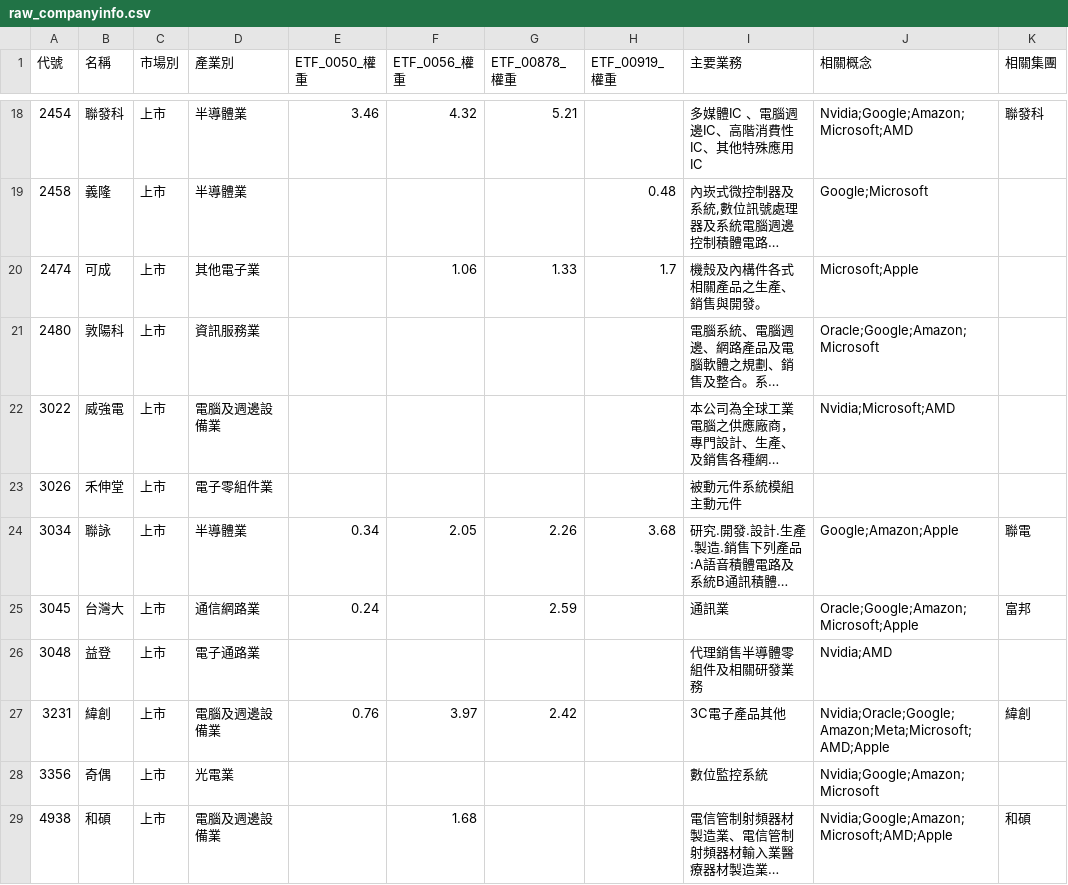
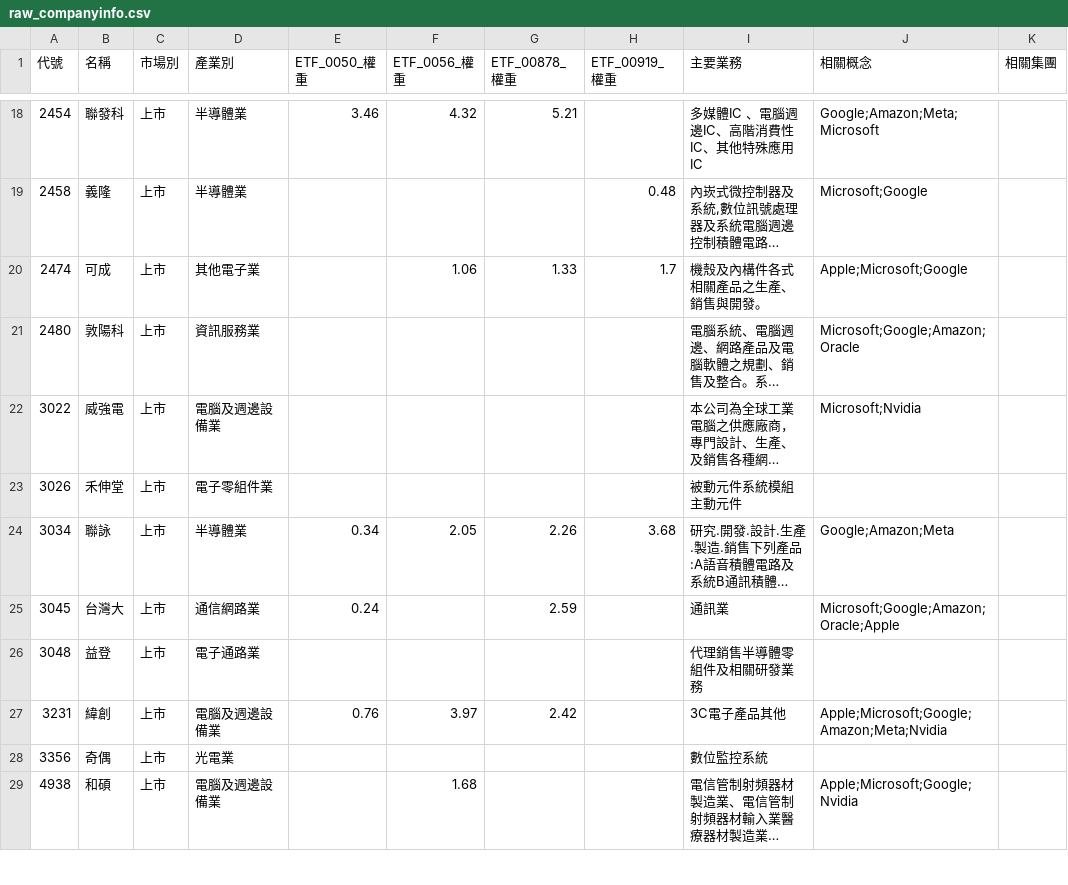
Before and after one commit to wenchiehlee-investment/Python-Actions.GoodInfo.CompanyInfo, a CSV file: raw_companyinfo.csv, drawn as a sheet; only a part is shown, gaps mark what is left out; long unchanged cells end in …; the diff covers the shown part only; the diff names each change by its address in the sheet, - before the commit and + after, or states it on an @@ line.

```diff
--- a/raw_companyinfo.csv
+++ b/raw_companyinfo.csv
-J18 (相關概念): Nvidia;Google;Amazon;Microsoft;AMD
+J18 (相關概念): Google;Amazon;Meta;Microsoft
-K18 (相關集團): 聯發科
+K18 (相關集團): (empty)
-J19 (相關概念): Google;Microsoft
+J19 (相關概念): Microsoft;Google
-J20 (相關概念): Microsoft;Apple
+J20 (相關概念): Apple;Microsoft;Google
-J21 (相關概念): Oracle;Google;Amazon;Microsoft
+J21 (相關概念): Microsoft;Google;Amazon;Oracle
-J22 (相關概念): Nvidia;Microsoft;AMD
+J22 (相關概念): Microsoft;Nvidia
-J24 (相關概念): Google;Amazon;Apple
+J24 (相關概念): Google;Amazon;Meta
-K24 (相關集團): 聯電
+K24 (相關集團): (empty)
-J25 (相關概念): Oracle;Google;Amazon;Microsoft;Apple
+J25 (相關概念): Microsoft;Google;Amazon;Oracle;Apple
-K25 (相關集團): 富邦
+K25 (相關集團): (empty)
-J26 (相關概念): Nvidia;AMD
+J26 (相關概念): (empty)
-J27 (相關概念): Nvidia;Oracle;Google;Amazon;Meta;Microsoft;AMD;Apple
+J27 (相關概念): Apple;Microsoft;Google;Amazon;Meta;Nvidia
-K27 (相關集團): 緯創
+K27 (相關集團): (empty)
-J28 (相關概念): Nvidia;Google;Amazon;Microsoft
+J28 (相關概念): (empty)
-J29 (相關概念): Nvidia;Google;Amazon;Microsoft;AMD;Apple
+J29 (相關概念): Apple;Microsoft;Google;Nvidia
-K29 (相關集團): 和碩
+K29 (相關集團): (empty)
```
Also changed, not shown: 147 edited cells elsewhere in this file.
